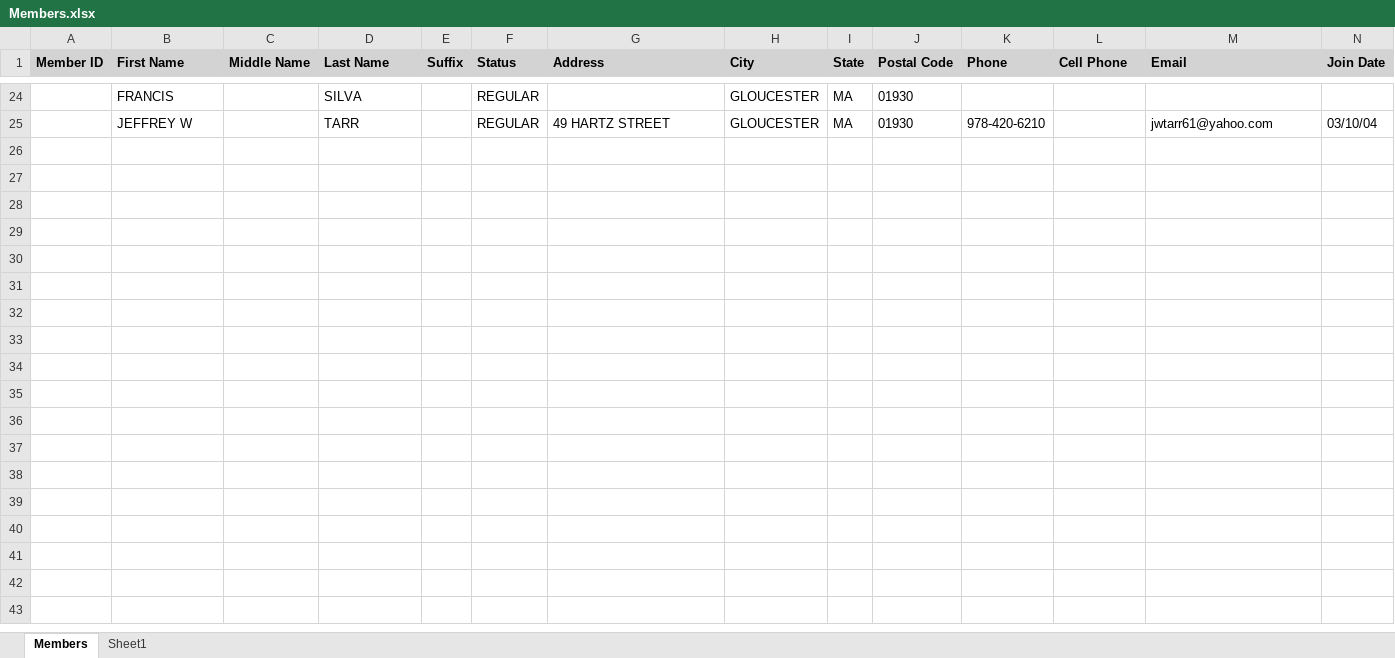
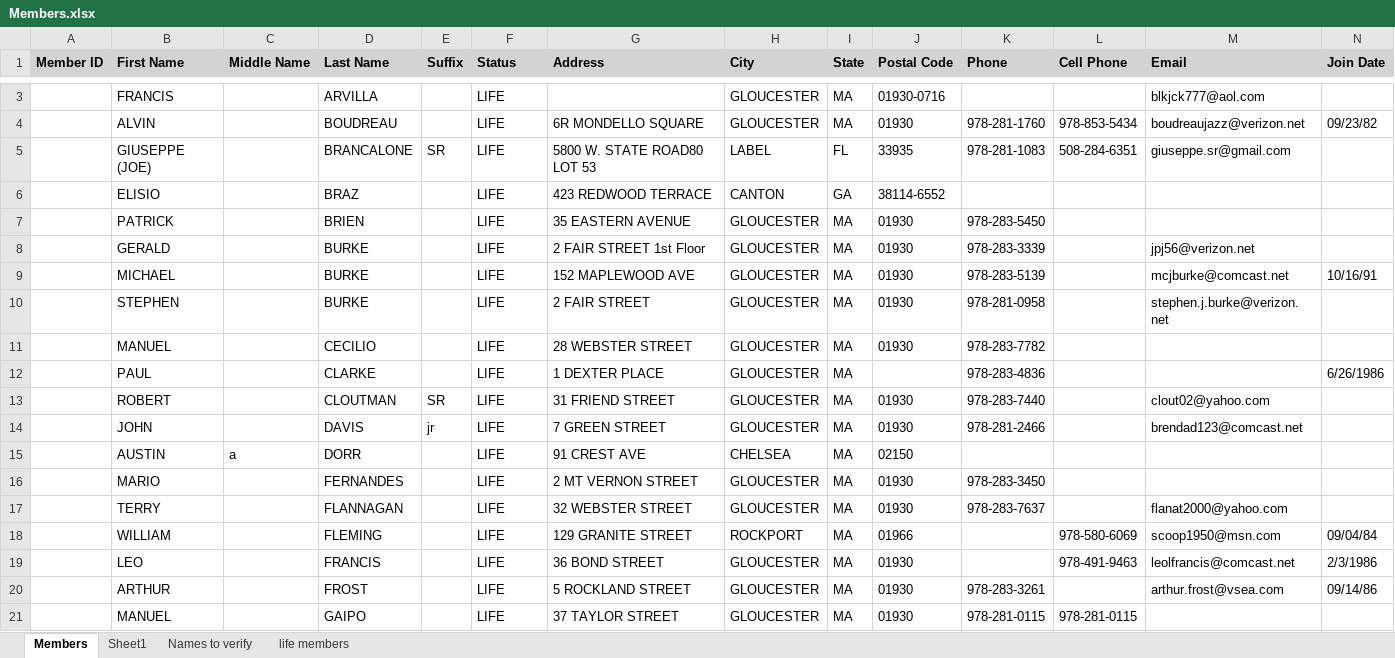
Before and after one commit to heldersilva1972-cell/GFC-Studio, an Excel workbook: docs/Members.xlsx, sheet Members, drawn as a sheet; only a part is shown, gaps mark what is left out; values as stored, in another font and other column widths than the file's, no borders; removed rows and columns are numbered as before the commit, all else as after; rows hold the shown columns only; the diff covers the shown part only; the diff names each change by its address in the sheet, - before the commit and + after, or states it on an @@ line.

```diff
--- a/docs/Members.xlsx (sheet Members)
+++ b/docs/Members.xlsx (sheet Members)
+sheet tab: Names to verify
+sheet tab: life members
-D3 (Last Name): SILVA
+D3 (Last Name): ARVILLA
-F3 (Status): REGULAR
+F3 (Status): LIFE
-J3 (Postal Code): 01930
+J3 (Postal Code): 01930-0716
-M3 (Email): (empty)
+M3 (Email): blkjck777@aol.com
-row 25:  | JEFFREY W |  | TARR |  | REGULAR | 49 HARTZ STREET | GLOUCESTER | MA | 01930 | 978-420-6210 |  | jwtarr61@yahoo.com | 03/10/04
+row 4:  | ALVIN |  | BOUDREAU |  | LIFE | 6R MONDELLO SQUARE | GLOUCESTER | MA | 01930 | 978-281-1760 | 978-853-5434 | boudreaujazz@verizon.net | 09/23/82
+row 5:  | GIUSEPPE (JOE) |  | BRANCALONE | SR | LIFE | 5800 W. STATE ROAD80 LOT 53 | LABEL | FL | 33935 | 978-281-1083 | 508-284-6351 | giuseppe.sr@gmail.com
+row 6:  | ELISIO |  | BRAZ |  | LIFE | 423 REDWOOD TERRACE | CANTON | GA | 38114-6552
+row 7:  | PATRICK |  | BRIEN |  | LIFE | 35 EASTERN AVENUE | GLOUCESTER | MA | 01930 | 978-283-5450
+row 8:  | GERALD |  | BURKE |  | LIFE | 2 FAIR STREET 1st Floor | GLOUCESTER | MA | 01930 | 978-283-3339 |  | jpj56@verizon.net
+row 9:  | MICHAEL |  | BURKE |  | LIFE | 152 MAPLEWOOD AVE | GLOUCESTER | MA | 01930 | 978-283-5139 |  | mcjburke@comcast.net | 10/16/91
+row 10:  | STEPHEN |  | BURKE |  | LIFE | 2 FAIR STREET | GLOUCESTER | MA | 01930 | 978-281-0958 |  | stephen.j.burke@verizon.net
+row 11:  | MANUEL |  | CECILIO |  | LIFE | 28 WEBSTER STREET | GLOUCESTER | MA | 01930 | 978-283-7782
+row 12:  | PAUL |  | CLARKE |  | LIFE | 1 DEXTER PLACE | GLOUCESTER | MA |  | 978-283-4836 |  |  | 6/26/1986
+row 13:  | ROBERT |  | CLOUTMAN | SR | LIFE | 31 FRIEND STREET | GLOUCESTER | MA | 01930 | 978-283-7440 |  | clout02@yahoo.com
+row 14:  | JOHN |  | DAVIS | jr | LIFE | 7 GREEN STREET | GLOUCESTER | MA | 01930 | 978-281-2466 |  | brendad123@comcast.net
+row 15:  | AUSTIN | a | DORR |  | LIFE | 91 CREST AVE | CHELSEA | MA | 02150
+row 16:  | MARIO |  | FERNANDES |  | LIFE | 2 MT VERNON STREET | GLOUCESTER | MA | 01930 | 978-283-3450
+row 17:  | TERRY |  | FLANNAGAN |  | LIFE | 32 WEBSTER STREET | GLOUCESTER | MA | 01930 | 978-283-7637 |  | flanat2000@yahoo.com
+row 18:  | WILLIAM |  | FLEMING |  | LIFE | 129 GRANITE STREET | ROCKPORT | MA | 01966 |  | 978-580-6069 | scoop1950@msn.com | 09/04/84
+row 19:  | LEO |  | FRANCIS |  | LIFE | 36 BOND STREET | GLOUCESTER | MA | 01930 |  | 978-491-9463 | leolfrancis@comcast.net | 2/3/1986
+row 20:  | ARTHUR |  | FROST |  | LIFE | 5 ROCKLAND STREET | GLOUCESTER | MA | 01930 | 978-283-3261 |  | arthur.frost@vsea.com | 09/14/86
+row 21:  | MANUEL |  | GAIPO |  | LIFE | 37 TAYLOR STREET | GLOUCESTER | MA | 01930 | 978-281-0115 | 978-281-0115
```
Also changed, not shown: 31 added rows and 22 removed rows elsewhere in this sheet, sheet Sheet1, 4 other files.
